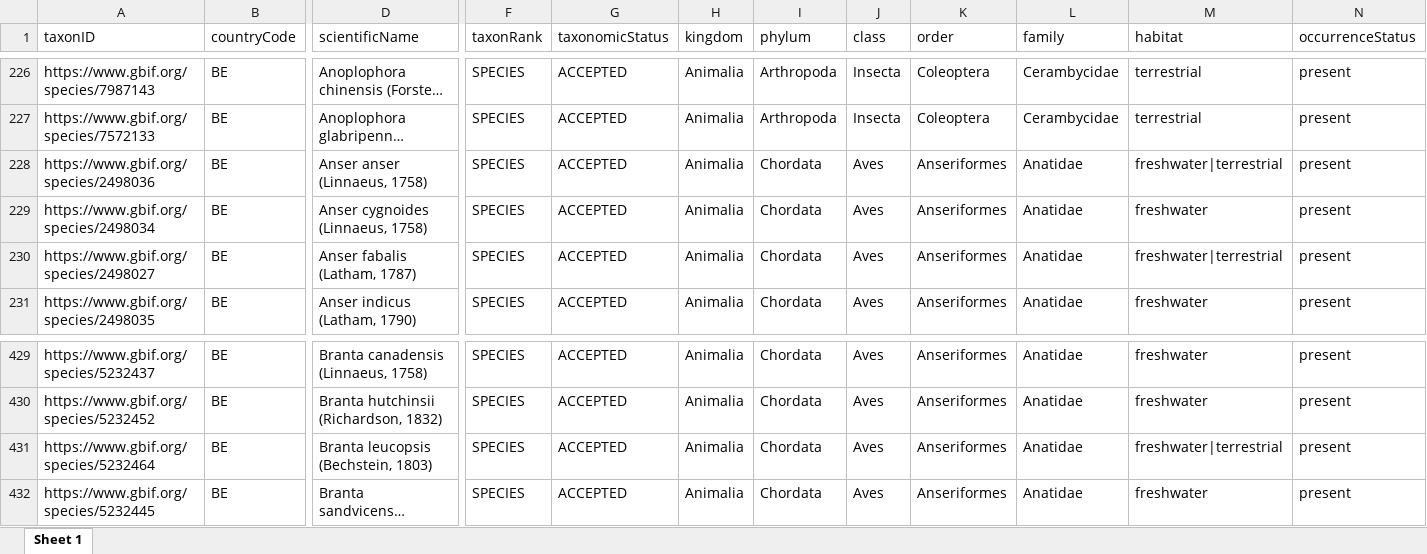
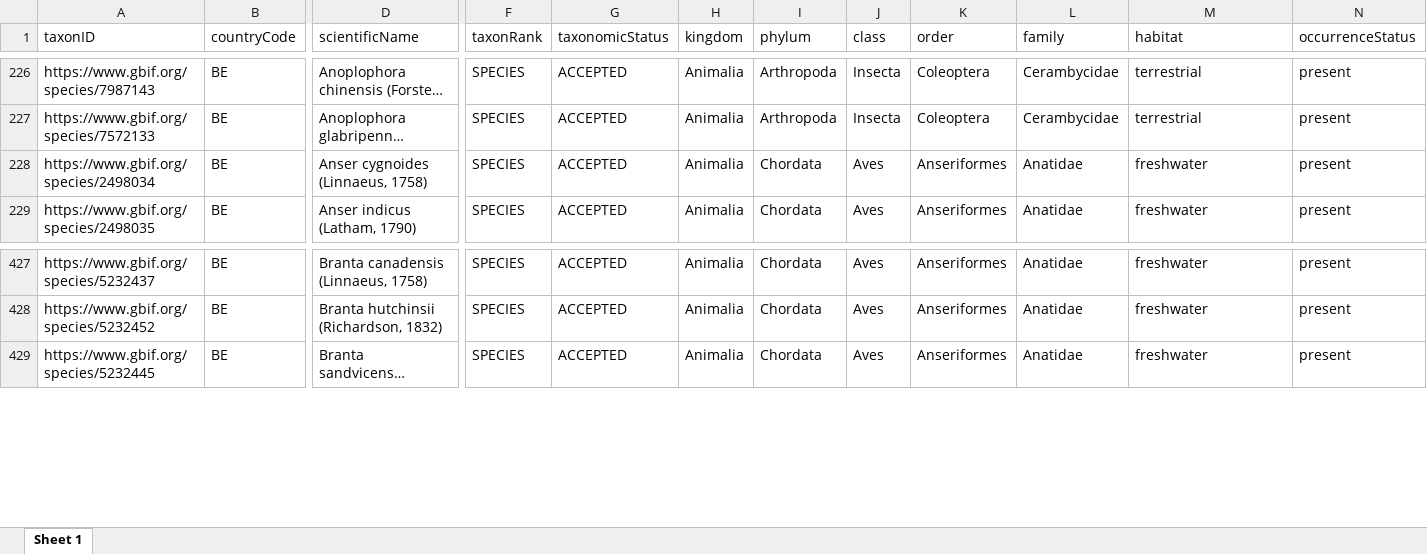
Before and after one commit to trias-project/unified-checklist, an Excel workbook: data/processed/Belgium_GBIF_GRIIS.xlsx, sheet Sheet 1, drawn as a sheet; only a part is shown, gaps mark what is left out; long unchanged cells end in …; values as stored, in another font and other column widths than the file's, no borders; rows hold the shown columns only; the diff names each change by its address in the sheet, - before the commit and + after, or states it on an @@ line.

```diff
--- a/data/processed/Belgium_GBIF_GRIIS.xlsx (sheet Sheet 1)
+++ b/data/processed/Belgium_GBIF_GRIIS.xlsx (sheet Sheet 1)
-row 228: https://www.gbif.org/species/2498036 | BE | Anser anser (Linnaeus, 1758) | SPECIES | ACCEPTED | Animalia | Chordata | Aves | Anseriformes | Anatidae | freshwater|terrestrial | present
-row 230: https://www.gbif.org/species/2498027 | BE | Anser fabalis (Latham, 1787) | SPECIES | ACCEPTED | Animalia | Chordata | Aves | Anseriformes | Anatidae | freshwater|terrestrial | present
-row 431: https://www.gbif.org/species/5232464 | BE | Branta leucopsis (Bechstein, 1803) | SPECIES | ACCEPTED | Animalia | Chordata | Aves | Anseriformes | Anatidae | freshwater|terrestrial | present
```
Also changed, not shown: 14 other files.
